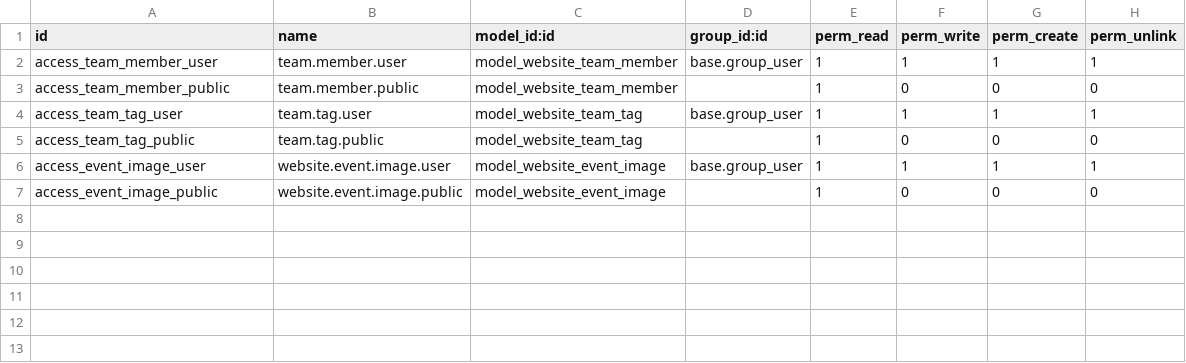
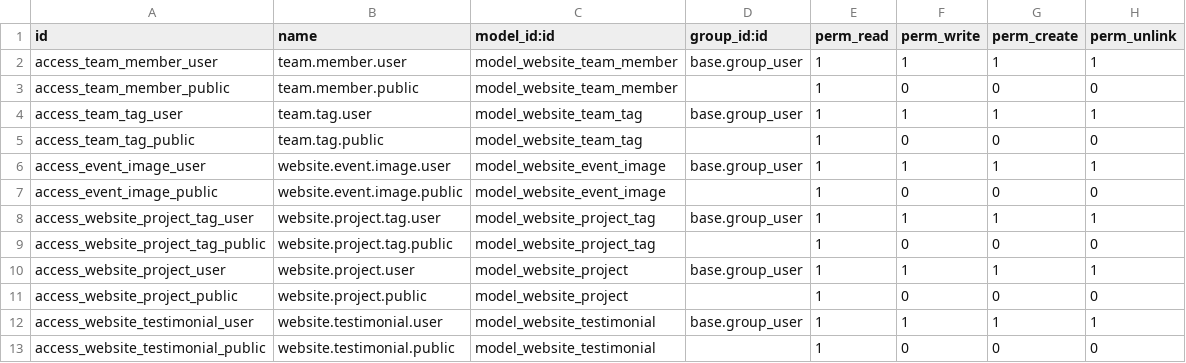
Before and after one commit to TayyabRasheed/intercraft_web, a CSV file: website_ext/security/ir.model.access.csv, drawn as a sheet.

```diff
--- a/website_ext/security/ir.model.access.csv
+++ b/website_ext/security/ir.model.access.csv
@@ -7 +7,7 @@ access_event_image_user,website.event.image.user,model_website_event_image,base.
 access_event_image_public,website.event.image.public,model_website_event_image,,1,0,0,0
+access_website_project_tag_user,website.project.tag.user,model_website_project_tag,base.group_user,1,1,1,1
+access_website_project_tag_public,website.project.tag.public,model_website_project_tag,,1,0,0,0
+access_website_project_user,website.project.user,model_website_project,base.group_user,1,1,1,1
+access_website_project_public,website.project.public,model_website_project,,1,0,0,0
+access_website_testimonial_user,website.testimonial.user,model_website_testimonial,base.group_user,1,1,1,1
+access_website_testimonial_public,website.testimonial.public,model_website_testimonial,,1,0,0,0
```
Also changed, not shown: 9 other files.
